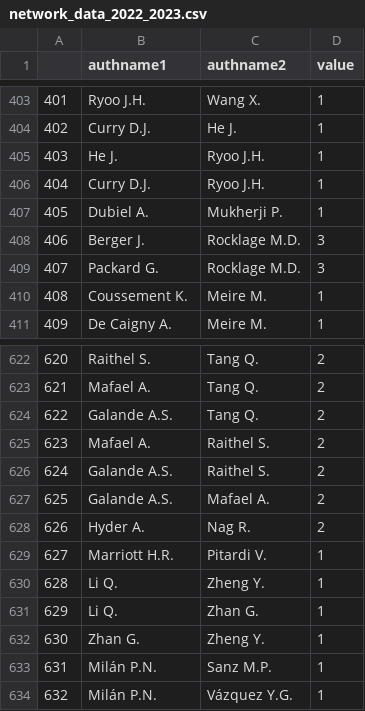
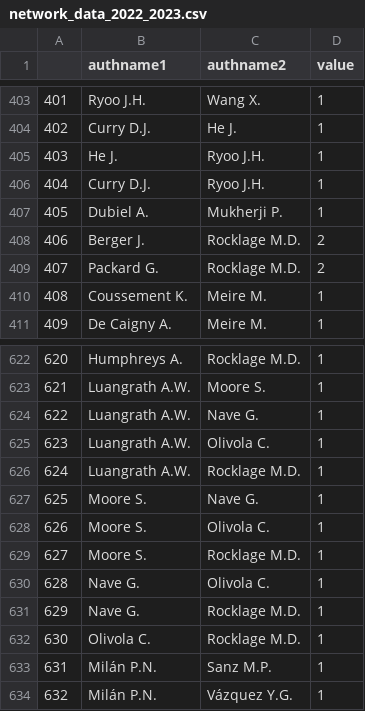
Before and after one commit to oliviercaron/systematic_lit_review, a CSV file: networks/csv/network_data_2022_2023.csv, drawn as a sheet; only a part is shown, gaps mark what is left out; the diff covers the shown part only.

```diff
--- a/networks/csv/network_data_2022_2023.csv
+++ b/networks/csv/network_data_2022_2023.csv
@@ -407,4 +407,4 @@
 405,Dubiel A.,Mukherji P.,1
-406,Berger J.,Rocklage M.D.,3
-407,Packard G.,Rocklage M.D.,3
+406,Berger J.,Rocklage M.D.,2
+407,Packard G.,Rocklage M.D.,2
 408,Coussement K.,Meire M.,1
@@ -622,12 +622,12 @@
-620,Raithel S.,Tang Q.,2
-621,Mafael A.,Tang Q.,2
-622,Galande A.S.,Tang Q.,2
-623,Mafael A.,Raithel S.,2
-624,Galande A.S.,Raithel S.,2
-625,Galande A.S.,Mafael A.,2
-626,Hyder A.,Nag R.,2
-627,Marriott H.R.,Pitardi V.,1
-628,Li Q.,Zheng Y.,1
-629,Li Q.,Zhan G.,1
-630,Zhan G.,Zheng Y.,1
+620,Humphreys A.,Rocklage M.D.,1
+621,Luangrath A.W.,Moore S.,1
+622,Luangrath A.W.,Nave G.,1
+623,Luangrath A.W.,Olivola C.,1
+624,Luangrath A.W.,Rocklage M.D.,1
+625,Moore S.,Nave G.,1
+626,Moore S.,Olivola C.,1
+627,Moore S.,Rocklage M.D.,1
+628,Nave G.,Olivola C.,1
+629,Nave G.,Rocklage M.D.,1
+630,Olivola C.,Rocklage M.D.,1
 631,Milán P.N.,Sanz M.P.,1
```
Also changed, not shown: 109 edited cells elsewhere in this file, 25 other files.
